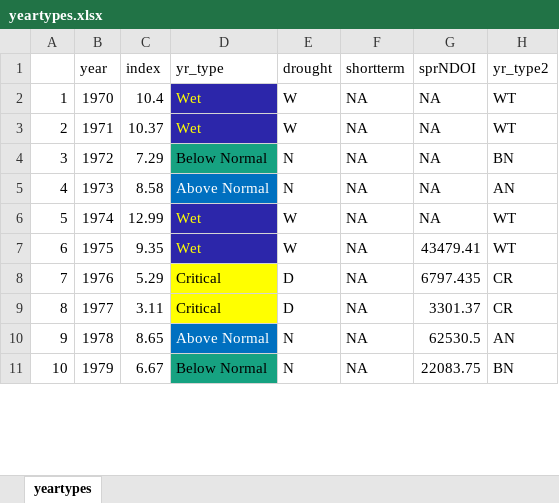
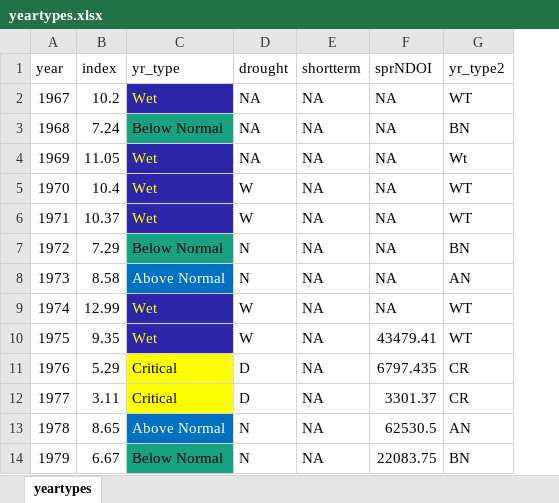
Before and after one commit to EMRR-DISE/drought_traits, an Excel workbook: fish/fish_data/yeartypes.xlsx, sheet yeartypes, drawn as a sheet; only a part is shown; values as stored, in another font and other column widths than the file's, no borders; removed rows and columns are numbered as before the commit, all else as after; the diff names each change by its address in the sheet, - before the commit and + after, or states it on an @@ line.

Commit message:
updated analysis code & added year type for 1967-1969

```diff
--- a/fish/fish_data/yeartypes.xlsx (sheet yeartypes)
+++ b/fish/fish_data/yeartypes.xlsx (sheet yeartypes)
-column A, rows 2-11: 1 | 2 | 3 | 4 | 5 | 6 | 7 | 8 | 9 | 10
+row 2: 1967 | 10.2 | Wet | NA | NA | NA | WT
+row 3: 1968 | 7.24 | Below Normal | NA | NA | NA | BN
+row 4: 1969 | 11.05 | Wet | NA | NA | NA | Wt
```
Also changed, not shown: 2 other files.
